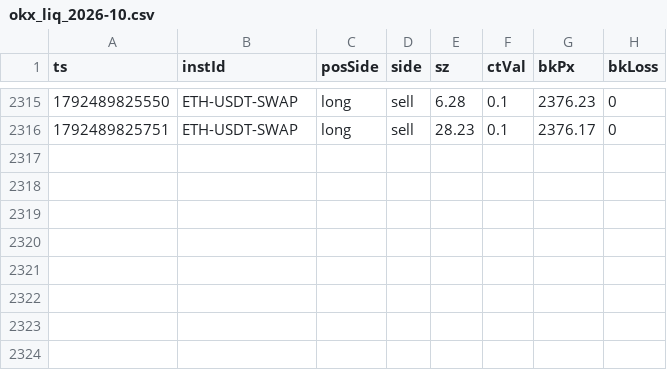
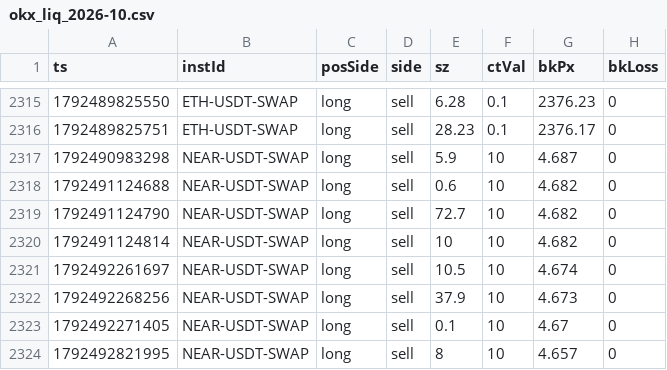
Before and after one commit to 4MonkeyAlertZone/Scanner, a CSV file: okx_liq_2026-10.csv, drawn as a sheet; only a part is shown, gaps mark what is left out; the diff names each change by its address in the sheet, - before the commit and + after, or states it on an @@ line.

Commit message:
OKX liquidations

```diff
--- a/okx_liq_2026-10.csv
+++ b/okx_liq_2026-10.csv
+row 2317: 1792490983298 | NEAR-USDT-SWAP | long | sell | 5.9 | 10 | 4.687 | 0
+row 2318: 1792491124688 | NEAR-USDT-SWAP | long | sell | 0.6 | 10 | 4.682 | 0
+row 2319: 1792491124790 | NEAR-USDT-SWAP | long | sell | 72.7 | 10 | 4.682 | 0
+row 2320: 1792491124814 | NEAR-USDT-SWAP | long | sell | 10 | 10 | 4.682 | 0
+row 2321: 1792492261697 | NEAR-USDT-SWAP | long | sell | 10.5 | 10 | 4.674 | 0
+row 2322: 1792492268256 | NEAR-USDT-SWAP | long | sell | 37.9 | 10 | 4.673 | 0
+row 2323: 1792492271405 | NEAR-USDT-SWAP | long | sell | 0.1 | 10 | 4.67 | 0
+row 2324: 1792492821995 | NEAR-USDT-SWAP | long | sell | 8 | 10 | 4.657 | 0
```
